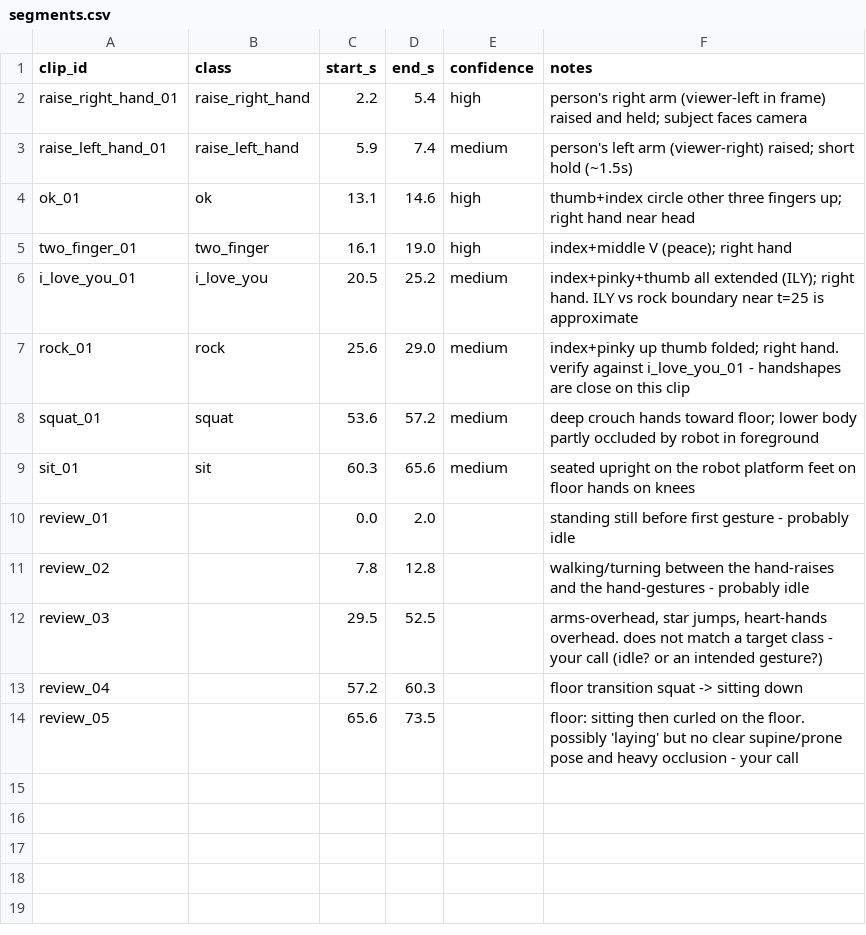
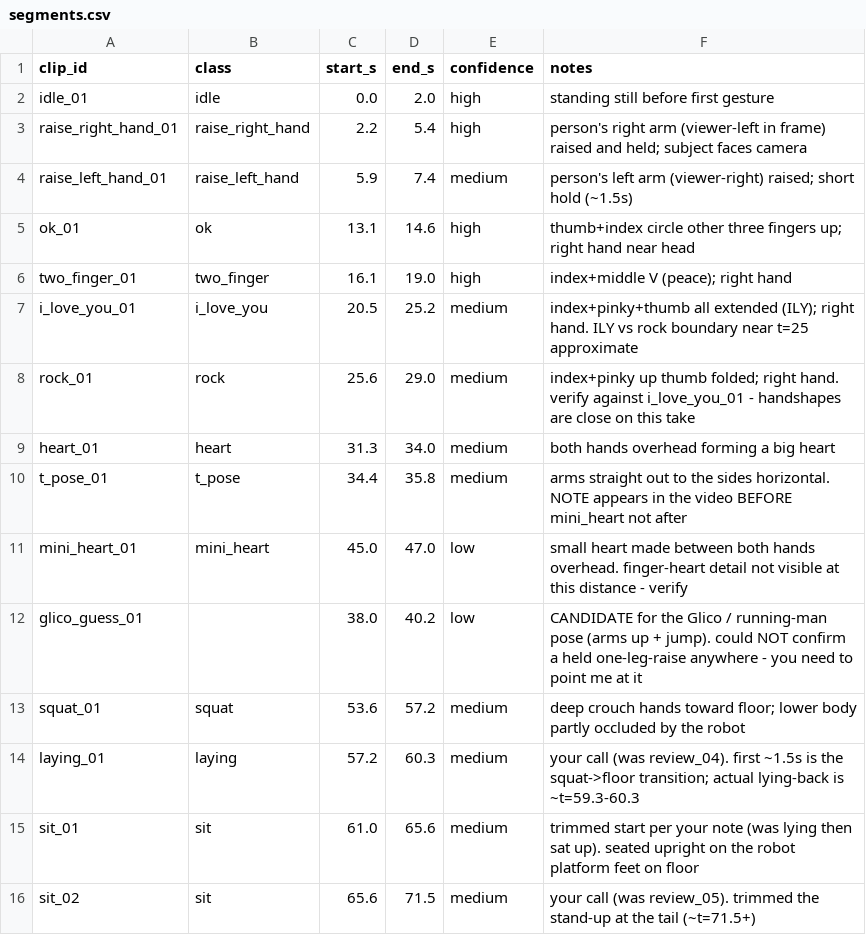
Before and after one commit to P-PrPas/skuba-gesture-detection, a CSV file: data/segments.csv, drawn as a sheet.

Commit message:
Re-segment per review feedback: new classes + floor fixes
- new classes from the ~29-52s section: heart, t_pose, mini_heart
  (temporal order is heart -> t_pose -> ... -> mini_heart, not the
  stated heart -> mini_heart -> t_pose)
- glico / running-man pose: could not confirm a held one-leg raise;
  best-guess candidate parked in _review/glico_guess_01
- review_01 -> idle_01; review_02 dropped
- review_04 -> laying_01; review_05 -> sit_02
- sit_01 start trimmed 60.3 -> 61.0 (was lying then sat up)
- segments.csv notes updated with confidence + caveats

```diff
--- a/data/segments.csv
+++ b/data/segments.csv
@@ -1,2 +1,3 @@
 clip_id,class,start_s,end_s,confidence,notes
+idle_01,idle,0.0,2.0,high,standing still before first gesture
 raise_right_hand_01,raise_right_hand,2.2,5.4,high,person's right arm (viewer-left in frame) raised and held; subject faces camera
@@ -5,10 +6,11 @@ ok_01,ok,13.1,14.6,high,thumb+index circle other three fingers up; right hand ne
 two_finger_01,two_finger,16.1,19.0,high,index+middle V (peace); right hand
-i_love_you_01,i_love_you,20.5,25.2,medium,index+pinky+thumb all extended (ILY); right hand. ILY vs rock boundary near t=25 is approximate
-rock_01,rock,25.6,29.0,medium,index+pinky up thumb folded; right hand. verify against i_love_you_01 - handshapes are close on this clip
-squat_01,squat,53.6,57.2,medium,deep crouch hands toward floor; lower body partly occluded by robot in foreground
-sit_01,sit,60.3,65.6,medium,seated upright on the robot platform feet on floor hands on knees
-review_01,,0.0,2.0,,standing still before first gesture - probably idle
-review_02,,7.8,12.8,,walking/turning between the hand-raises and the hand-gestures - probably idle
-review_03,,29.5,52.5,,"arms-overhead, star jumps, heart-hands overhead. does not match a target class - your call (idle? or an intended gesture?)"
-review_04,,57.2,60.3,,floor transition squat -> sitting down
-review_05,,65.6,73.5,,"floor: sitting then curled on the floor. possibly 'laying' but no clear supine/prone pose and heavy occlusion - your call"
+i_love_you_01,i_love_you,20.5,25.2,medium,index+pinky+thumb all extended (ILY); right hand. ILY vs rock boundary near t=25 approximate
+rock_01,rock,25.6,29.0,medium,index+pinky up thumb folded; right hand. verify against i_love_you_01 - handshapes are close on this take
+heart_01,heart,31.3,34.0,medium,both hands overhead forming a big heart
+t_pose_01,t_pose,34.4,35.8,medium,arms straight out to the sides horizontal. NOTE appears in the video BEFORE mini_heart not after
+mini_heart_01,mini_heart,45.0,47.0,low,small heart made between both hands overhead. finger-heart detail not visible at this distance - verify
+glico_guess_01,,38.0,40.2,low,CANDIDATE for the Glico / running-man pose (arms up + jump). could NOT confirm a held one-leg-raise anywhere - you need to point me at it
+squat_01,squat,53.6,57.2,medium,deep crouch hands toward floor; lower body partly occluded by the robot
+laying_01,laying,57.2,60.3,medium,"your call (was review_04). first ~1.5s is the squat->floor transition; actual lying-back is ~t=59.3-60.3"
+sit_01,sit,61.0,65.6,medium,trimmed start per your note (was lying then sat up). seated upright on the robot platform feet on floor
+sit_02,sit,65.6,71.5,medium,your call (was review_05). trimmed the stand-up at the tail (~t=71.5+)
```
